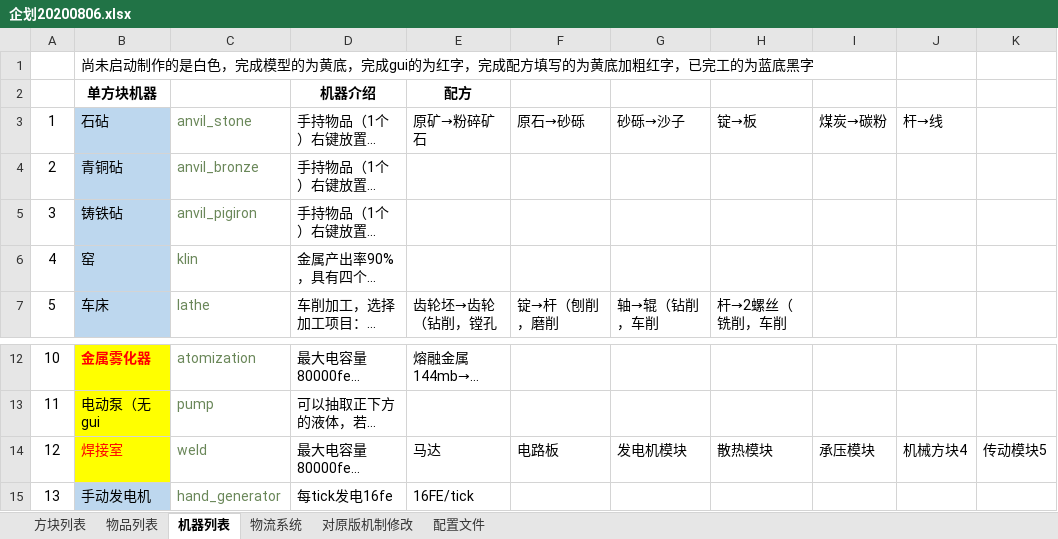
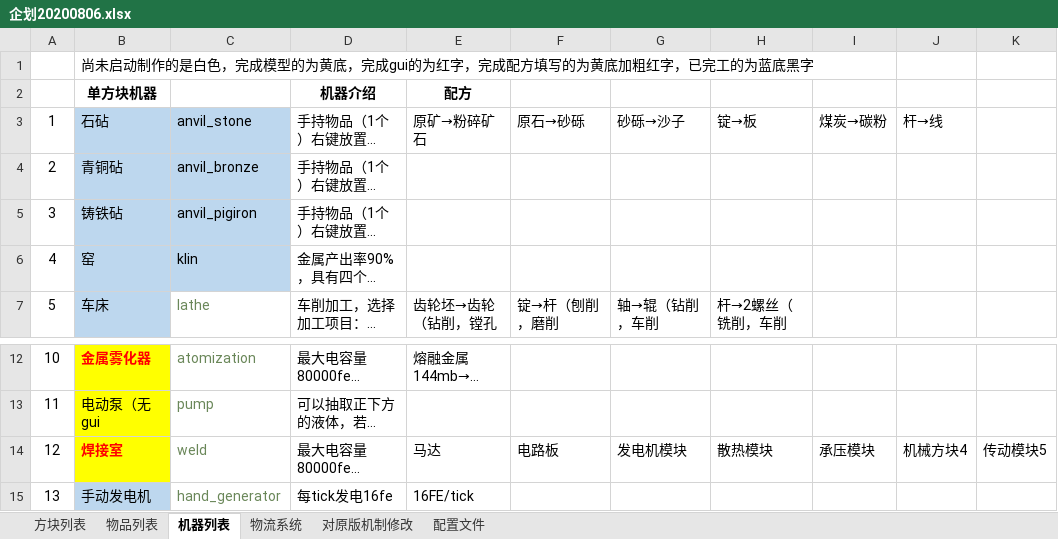
Before and after one commit to M-F-R-F/micro_machinery, an Excel workbook: 参考/资料/企划20200806.xlsx, sheet 机器列表, drawn as a sheet; only a part is shown, gaps mark what is left out; long unchanged cells end in …; values as stored, in another font and other column widths than the file's, no borders; the diff names each change by its address in the sheet, - before the commit and + after, or states it on an @@ line.

```diff
--- a/参考/资料/企划20200806.xlsx (sheet 机器列表)
+++ b/参考/资料/企划20200806.xlsx (sheet 机器列表)
@@ C3:C6 fill: none → #BDD7EE, text colour: #6A8759 → black @@
-B14 bold: off
+B14 bold: on
```
Also changed, not shown: sheet 物品列表, sheet 方块列表, 25 other files.
